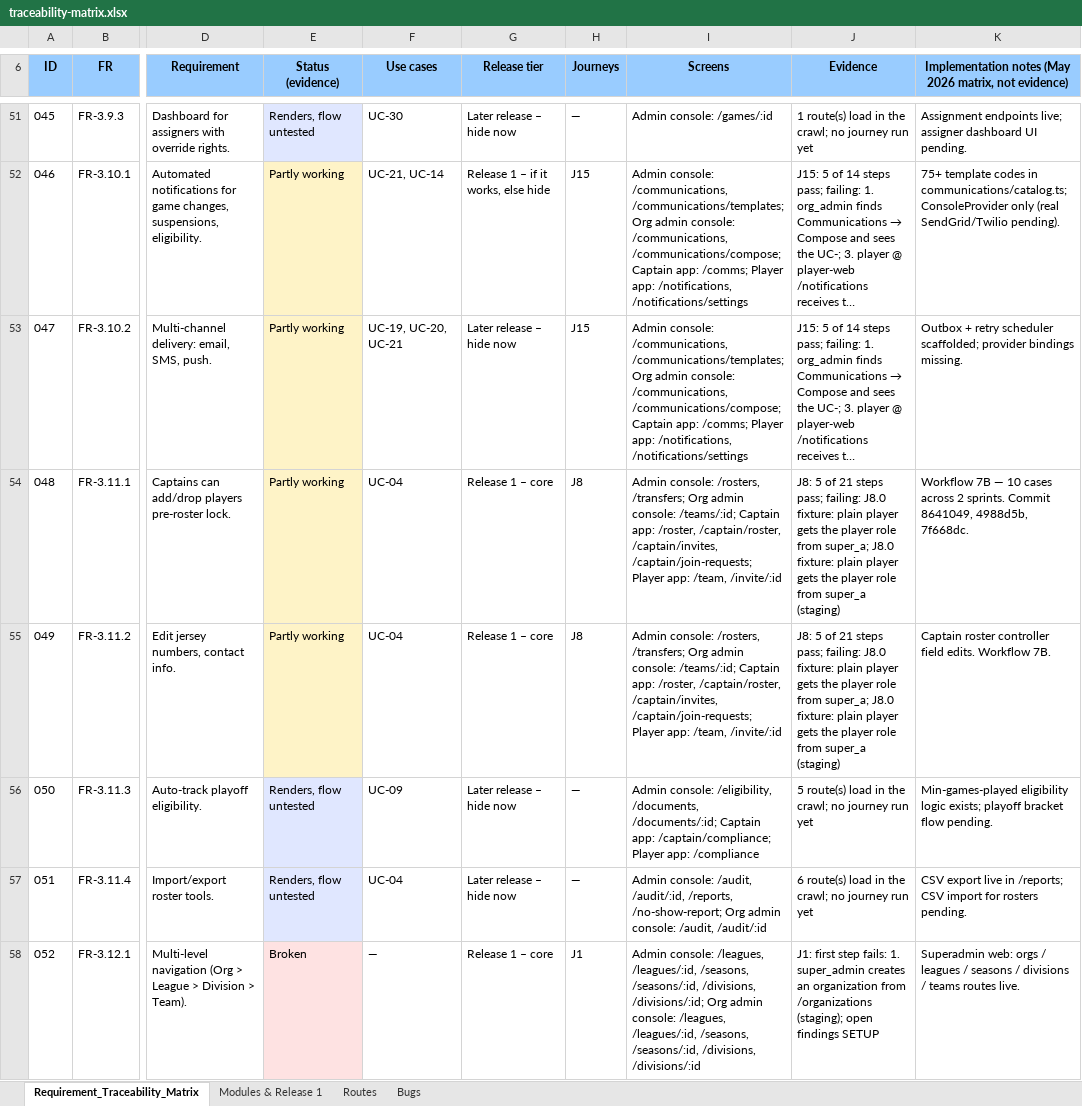
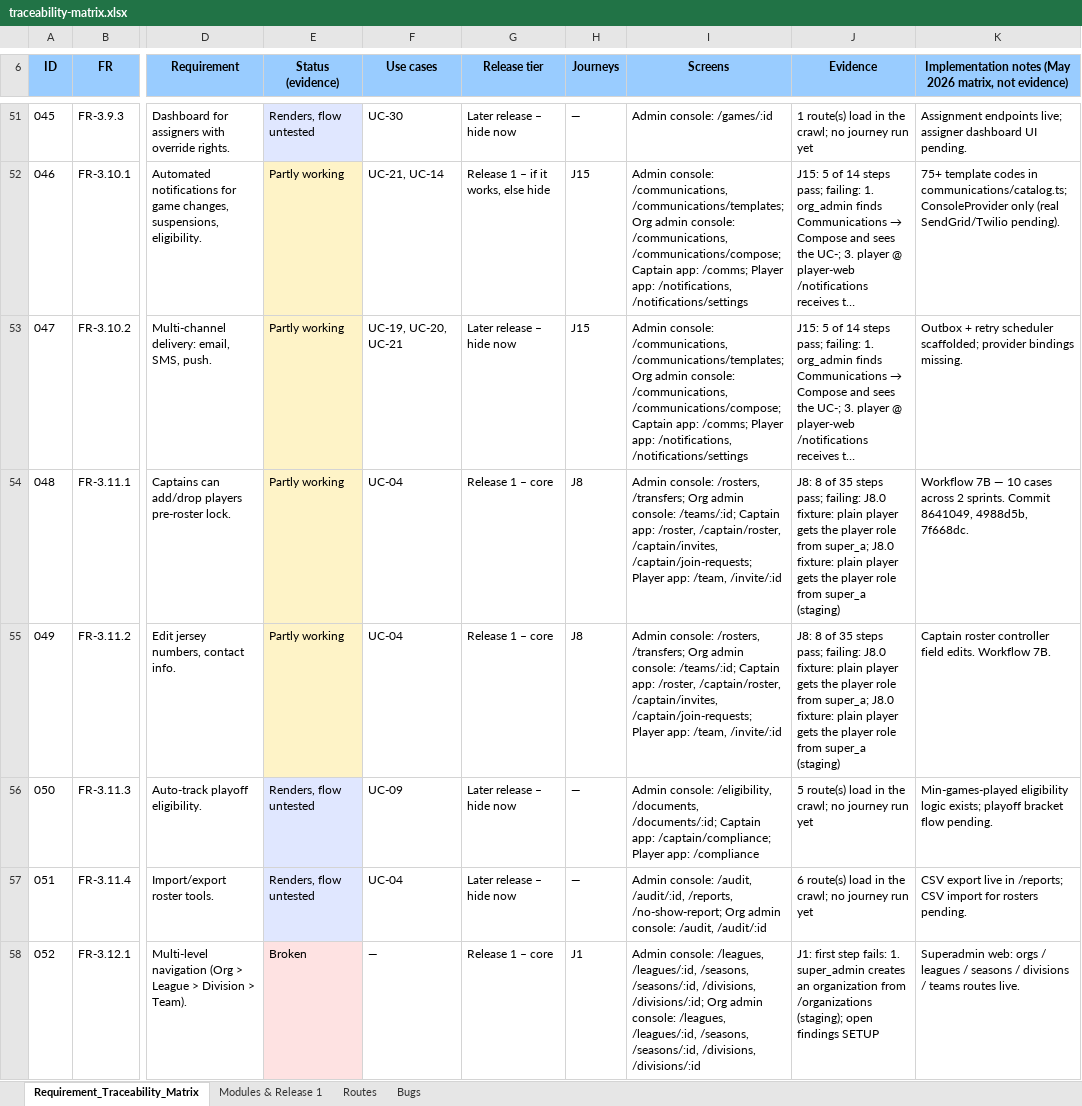
Before and after one commit to sportspulseco-cell/sp, an Excel workbook: doc/traceability-matrix.xlsx, sheet Requirement_Traceability_Matrix, drawn as a sheet; only a part is shown, gaps mark what is left out; long unchanged cells end in …; values as stored, in another font and other column widths than the file's, no borders; conditional formats not drawn; the diff covers the shown part only; the diff names each change by its address in the sheet, - before the commit and + after, or states it on an @@ line.

```diff
--- a/doc/traceability-matrix.xlsx (sheet Requirement_Traceability_Matrix)
+++ b/doc/traceability-matrix.xlsx (sheet Requirement_Traceability_Matrix)
-J54:J55 (Evidence): J8: 5 of 21 steps pass;…
+J54:J55 (Evidence): J8: 8 of 35 steps pass;…
```
Also changed, not shown: 38 edited cells and cell formats elsewhere in this sheet, sheet Bugs, 2 other files.
